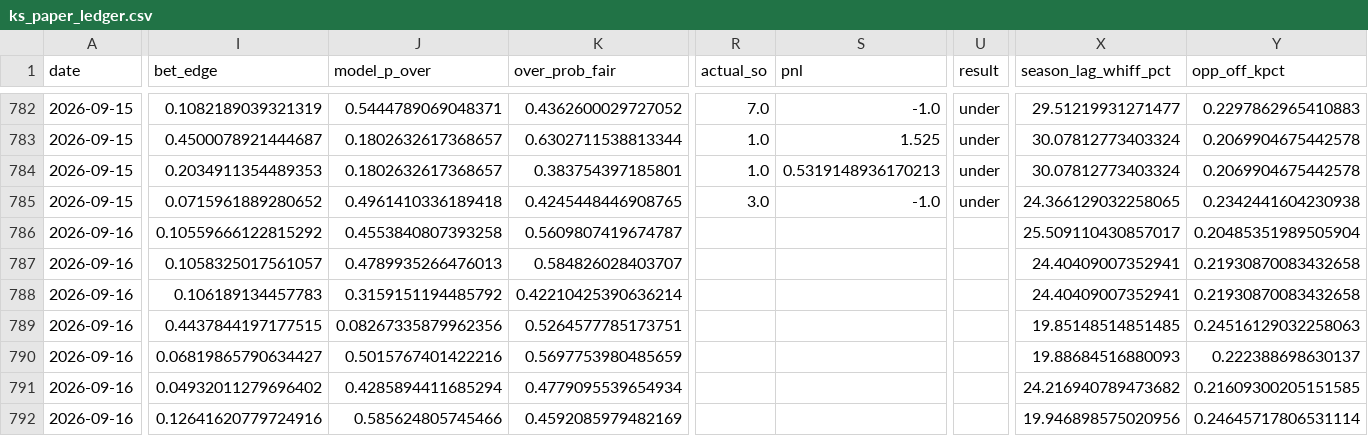
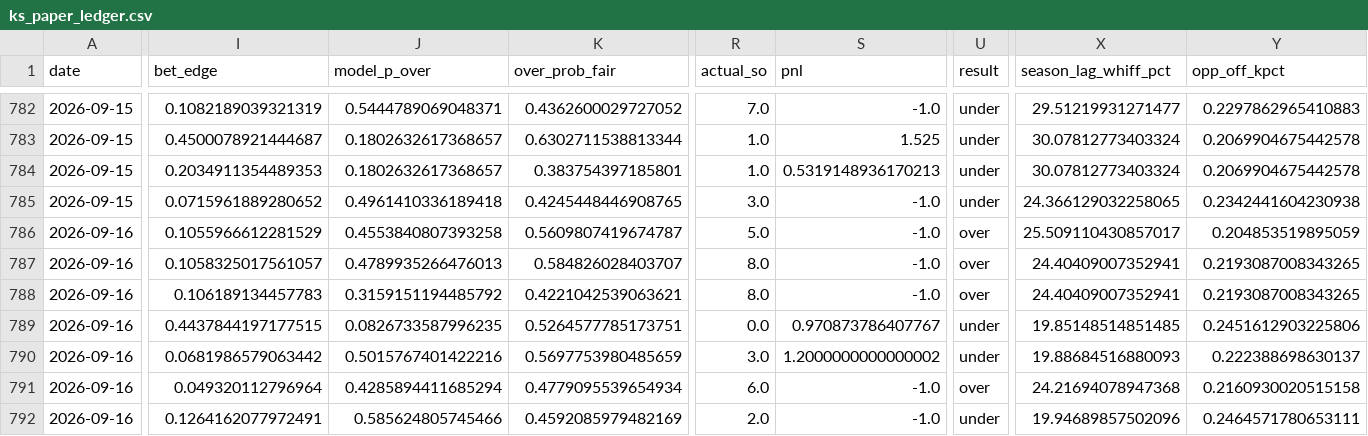
Before and after one commit to jackgoad05-afk/mlb-k-props, a CSV file: output/ks_paper_ledger.csv, drawn as a sheet; only a part is shown, gaps mark what is left out; the diff covers the shown part only; the diff names each change by its address in the sheet, - before the commit and + after, or states it on an @@ line.

```diff
--- a/output/ks_paper_ledger.csv
+++ b/output/ks_paper_ledger.csv
-I786 (bet_edge): 0.10559666122815292
+I786 (bet_edge): 0.1055966612281529
-R786 (actual_so): (empty)
+R786 (actual_so): 5.0
-S786:S788 (pnl): (empty)
+S786:S788 (pnl): -1.0
-U786:U788 (result): (empty)
+U786:U788 (result): over
-Y786 (opp_off_kpct): 0.20485351989505904
+Y786 (opp_off_kpct): 0.204853519895059
-R787:R788 (actual_so): (empty)
+R787:R788 (actual_so): 8.0
-Y787:Y788 (opp_off_kpct): 0.21930870083432658
+Y787:Y788 (opp_off_kpct): 0.2193087008343265
-K788 (over_prob_fair): 0.42210425390636214
+K788 (over_prob_fair): 0.4221042539063621
-J789 (model_p_over): 0.08267335879962356
+J789 (model_p_over): 0.0826733587996235
-R789 (actual_so): (empty)
+R789 (actual_so): 0.0
-S789 (pnl): (empty)
+S789 (pnl): 0.970873786407767
-U789:U790 (result): (empty)
+U789:U790 (result): under
-Y789 (opp_off_kpct): 0.24516129032258063
+Y789 (opp_off_kpct): 0.2451612903225806
-I790 (bet_edge): 0.06819865790634427
+I790 (bet_edge): 0.0681986579063442
-R790 (actual_so): (empty)
+R790 (actual_so): 3.0
-S790 (pnl): (empty)
+S790 (pnl): 1.2000000000000002
-I791 (bet_edge): 0.04932011279696402
+I791 (bet_edge): 0.049320112796964
-R791 (actual_so): (empty)
+R791 (actual_so): 6.0
-S791:S792 (pnl): (empty)
+S791:S792 (pnl): -1.0
-U791 (result): (empty)
+U791 (result): over
-X791 (season_lag_whiff_pct): 24.216940789473682
+X791 (season_lag_whiff_pct): 24.21694078947368
-Y791 (opp_off_kpct): 0.21609300205151585
+Y791 (opp_off_kpct): 0.2160930020515158
-I792 (bet_edge): 0.12641620779724916
+I792 (bet_edge): 0.1264162077972491
-R792 (actual_so): (empty)
+R792 (actual_so): 2.0
-U792 (result): (empty)
+U792 (result): under
-X792 (season_lag_whiff_pct): 19.946898575020956
+X792 (season_lag_whiff_pct): 19.94689857502096
-Y792 (opp_off_kpct): 0.24645717806531114
+Y792 (opp_off_kpct): 0.2464571780653111
```
Also changed, not shown: 70 edited cells elsewhere in this file, data/raw/pitcher_gamelogs_2026.csv, output/ml_predictions_ledger.csv, 1 other file.
